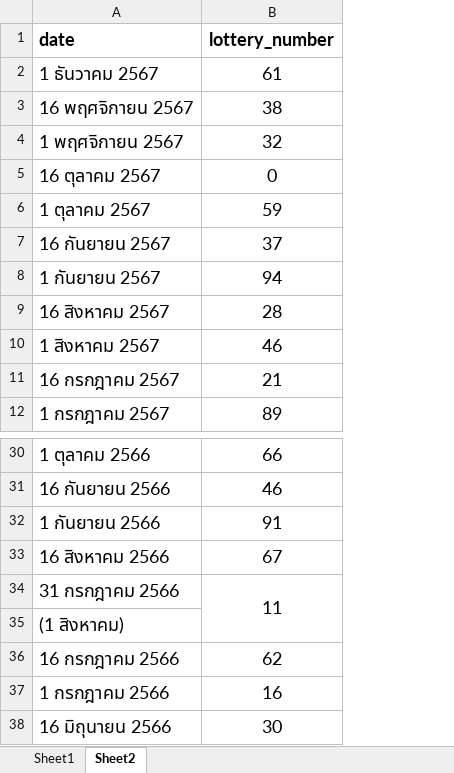
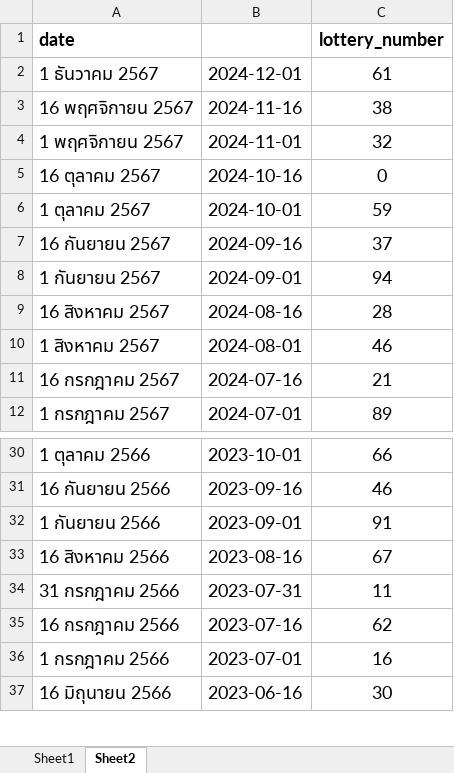
Before and after one commit to tTHon/heartrhythmbox, an Excel workbook: playground/Lotto/Book1.xlsx, sheet Sheet2, drawn as a sheet; only a part is shown, gaps mark what is left out; values as stored, in another font and other column widths than the file's, no borders; removed rows and columns are numbered as before the commit, all else as after; the diff names each change by its address in the sheet, - before the commit and + after, or states it on an @@ line.

```diff
--- a/playground/Lotto/Book1.xlsx (sheet Sheet2)
+++ b/playground/Lotto/Book1.xlsx (sheet Sheet2)
+column B, rows 2-12: 2024-12-01 | 2024-11-16 | 2024-11-01 | 2024-10-16 | 2024-10-01 | 2024-09-16 | 2024-09-01 | 2024-08-16 | 2024-08-01 | 2024-07-16 | 2024-07-01; rows 30-37: 2023-10-01 | 2023-09-16 | 2023-09-01 | 2023-08-16 | 2023-07-31 | 2023-07-16 | 2023-07-01 | 2023-06-16
-B34:B35 merged
-row 35: (1 สิงหาคม)
```
Also changed, not shown: 4 other files.
